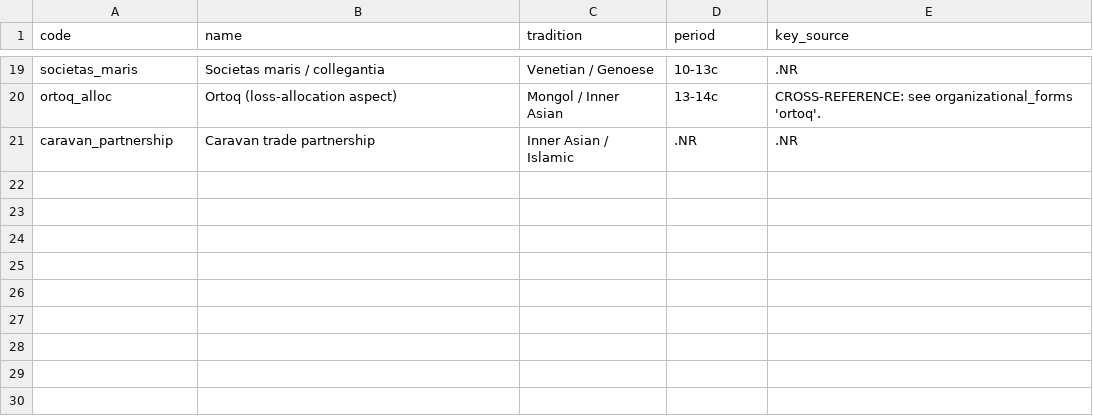
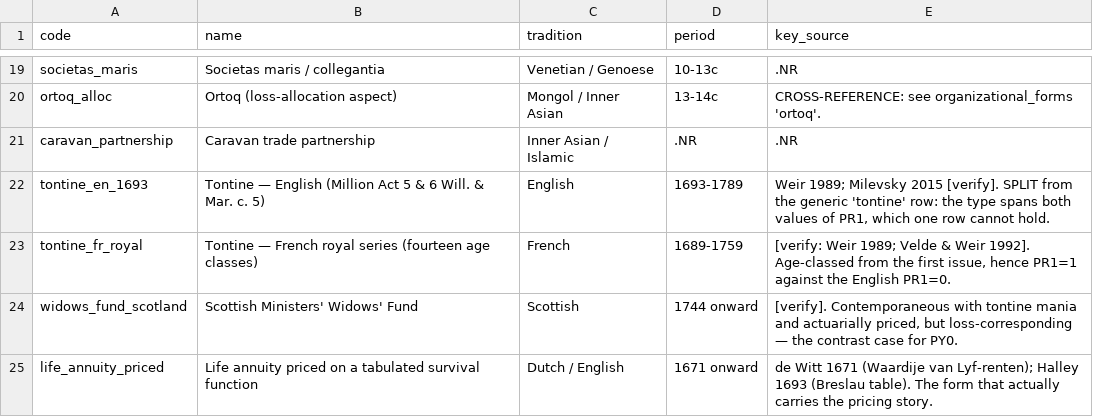
Before and after one commit to michaelschiltz/HistorEE_codebooks, a CSV file: vocabularies/loss_mitigation_type.csv, drawn as a sheet; only a part is shown, gaps mark what is left out; the diff names each change by its address in the sheet, - before the commit and + after, or states it on an @@ line.

Commit message:
edited files in 'loss mitigation forms' in order to include tontines and annuities

```diff
--- a/vocabularies/loss_mitigation_type.csv
+++ b/vocabularies/loss_mitigation_type.csv
+row 22: tontine_en_1693 | Tontine — English (Million Act 5 & 6 Will. & Mar. c. 5) | English | 1693-1789 | Weir 1989; Milevsky 2015 [verify]. SPLIT from the generic 'tontine' row: the type spans both values of PR1, which one row cannot hold.
+row 23: tontine_fr_royal | Tontine — French royal series (fourteen age classes) | French | 1689-1759 | [verify: Weir 1989; Velde & Weir 1992]. Age-classed from the first issue, hence PR1=1 against the English PR1=0.
+row 24: widows_fund_scotland | Scottish Ministers' Widows' Fund | Scottish | 1744 onward | [verify]. Contemporaneous with tontine mania and actuarially priced, but loss-corresponding — the contrast case for PY0.
+row 25: life_annuity_priced | Life annuity priced on a tabulated survival function | Dutch / English | 1671 onward | de Witt 1671 (Waardije van Lyf-renten); Halley 1693 (Breslau table). The form that actually carries the pricing story.
```
Also changed, not shown: 5 other files.
